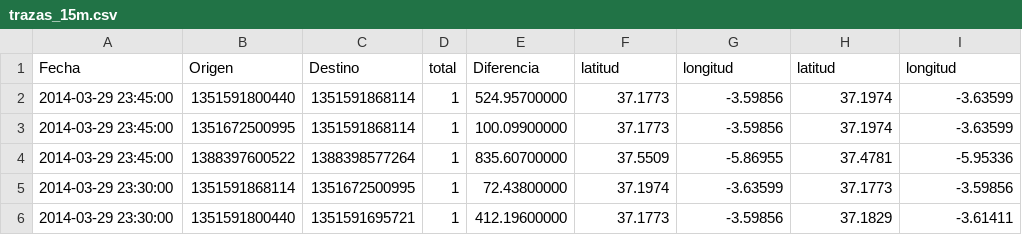
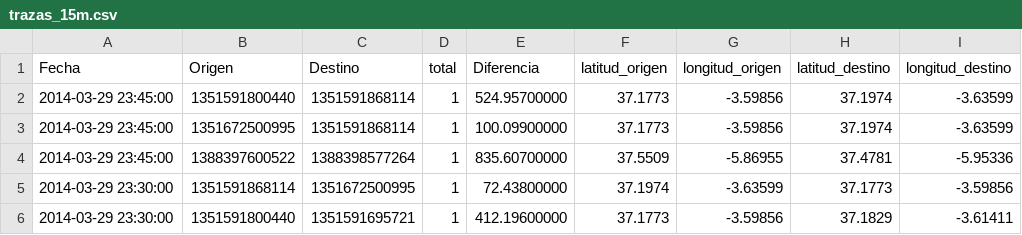
Before and after one commit to proyectopetra/grx-PETRA, a CSV file: Datasets/raws/trazas_15m.csv, drawn as a sheet; only a part is shown.

Commit message:
Changing column names for being able to work with these .csv on Weka

```diff
--- a/Datasets/raws/trazas_15m.csv
+++ b/Datasets/raws/trazas_15m.csv
@@ -1,2 +1,2 @@
-Fecha,Origen,Destino,total,Diferencia,latitud,longitud,latitud,longitud
+Fecha,Origen,Destino,total,Diferencia,latitud_origen,longitud_origen,latitud_destino,longitud_destino
 "2014-03-29 23:45:00",1351591800440,1351591868114,1,524.95700000,37.1773,-3.59856,37.1974,-3.63599
```
Also changed, not shown: Datasets/raws/trazas_5m.csv, Datasets/raws/trazas_60m.csv.
